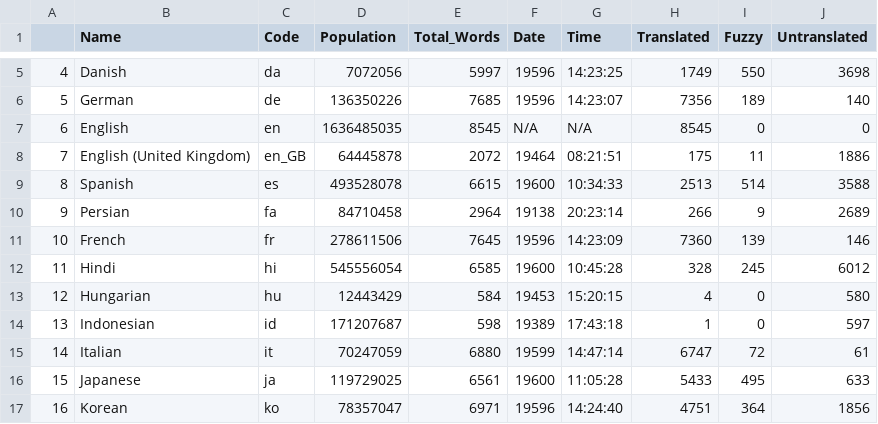
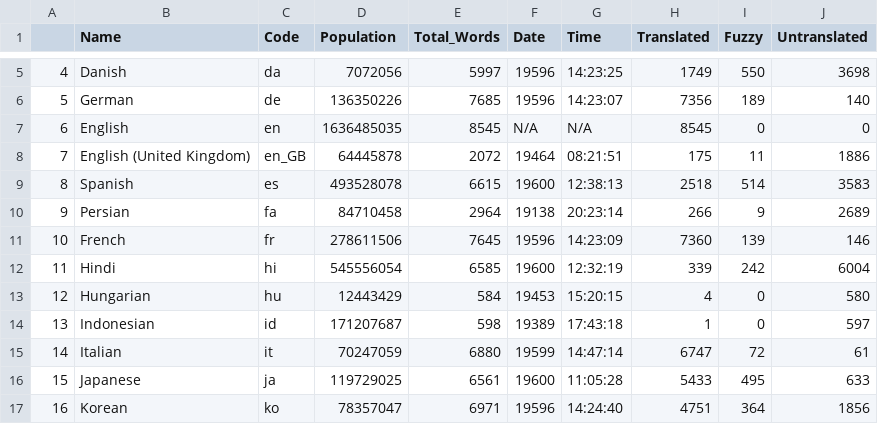
Before and after one commit to shrish-shete20/weblate, a CSV file: Language Statisitics/Language_Statistics_new.csv, drawn as a sheet; only a part is shown, gaps mark what is left out.

Commit message:
Updated language Csv

```diff
--- a/Language Statisitics/Language_Statistics_new.csv
+++ b/Language Statisitics/Language_Statistics_new.csv
@@ -8,6 +8,6 @@
 "7","English (United Kingdom)","en_GB",64445878,2072,"19464","08:21:51",175,11,1886
-"8","Spanish","es",493528078,6615,"19600","10:34:33",2513,514,3588
+"8","Spanish","es",493528078,6615,"19600","12:38:13",2518,514,3583
 "9","Persian","fa",84710458,2964,"19138","20:23:14",266,9,2689
 "10","French","fr",278611506,7645,"19596","14:23:09",7360,139,146
-"11","Hindi","hi",545556054,6585,"19600","10:45:28",328,245,6012
+"11","Hindi","hi",545556054,6585,"19600","12:32:19",339,242,6004
 "12","Hungarian","hu",12443429,584,"19453","15:20:15",4,0,580
```
